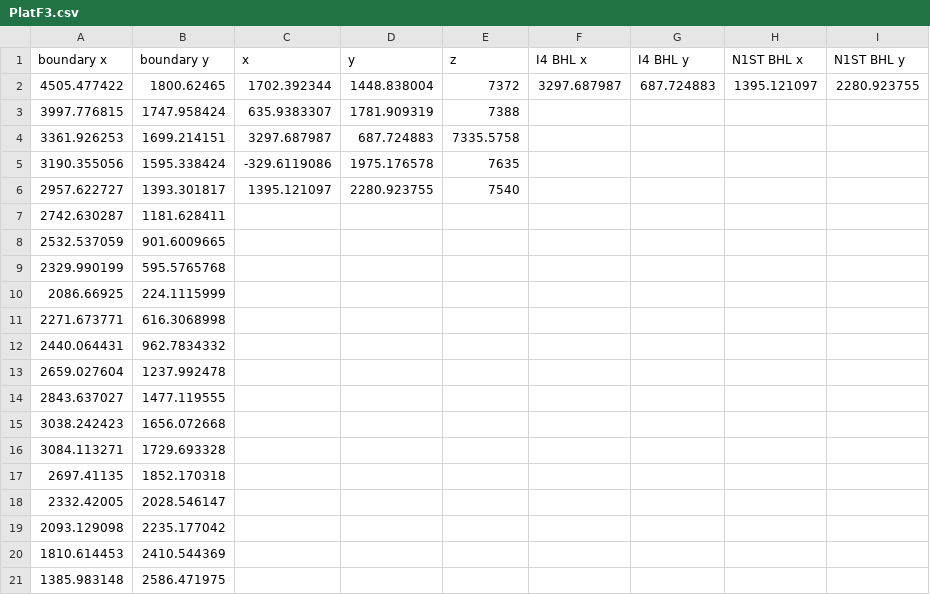
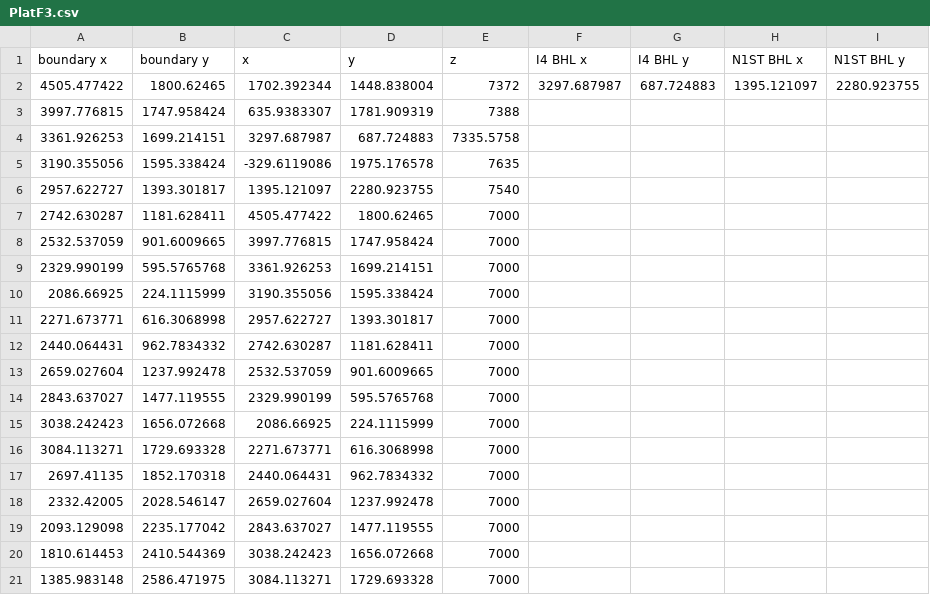
Before and after one commit to AdrianSalinas98/Petroleum-Engineering-Repository, a CSV file: PlatF3.csv, drawn as a sheet; only a part is shown; the diff covers the shown part only.

```diff
--- a/PlatF3.csv
+++ b/PlatF3.csv
@@ -6,16 +6,16 @@
 2957.622727,1393.301817,1395.121097,2280.923755,7540,,,,
-2742.630287,1181.628411,,,,,,,
-2532.537059,901.6009665,,,,,,,
-2329.990199,595.5765768,,,,,,,
-2086.66925,224.1115999,,,,,,,
-2271.673771,616.3068998,,,,,,,
-2440.064431,962.7834332,,,,,,,
-2659.027604,1237.992478,,,,,,,
-2843.637027,1477.119555,,,,,,,
-3038.242423,1656.072668,,,,,,,
-3084.113271,1729.693328,,,,,,,
-2697.41135,1852.170318,,,,,,,
-2332.42005,2028.546147,,,,,,,
-2093.129098,2235.177042,,,,,,,
-1810.614453,2410.544369,,,,,,,
-1385.983148,2586.471975,,,,,,,
+2742.630287,1181.628411,4505.477422,1800.62465,7000,,,,
+2532.537059,901.6009665,3997.776815,1747.958424,7000,,,,
+2329.990199,595.5765768,3361.926253,1699.214151,7000,,,,
+2086.66925,224.1115999,3190.355056,1595.338424,7000,,,,
+2271.673771,616.3068998,2957.622727,1393.301817,7000,,,,
+2440.064431,962.7834332,2742.630287,1181.628411,7000,,,,
+2659.027604,1237.992478,2532.537059,901.6009665,7000,,,,
+2843.637027,1477.119555,2329.990199,595.5765768,7000,,,,
+3038.242423,1656.072668,2086.66925,224.1115999,7000,,,,
+3084.113271,1729.693328,2271.673771,616.3068998,7000,,,,
+2697.41135,1852.170318,2440.064431,962.7834332,7000,,,,
+2332.42005,2028.546147,2659.027604,1237.992478,7000,,,,
+2093.129098,2235.177042,2843.637027,1477.119555,7000,,,,
+1810.614453,2410.544369,3038.242423,1656.072668,7000,,,,
+1385.983148,2586.471975,3084.113271,1729.693328,7000,,,,
```
Also changed, not shown: 5 added rows and 117 edited cells elsewhere in this file, 1 other file.
